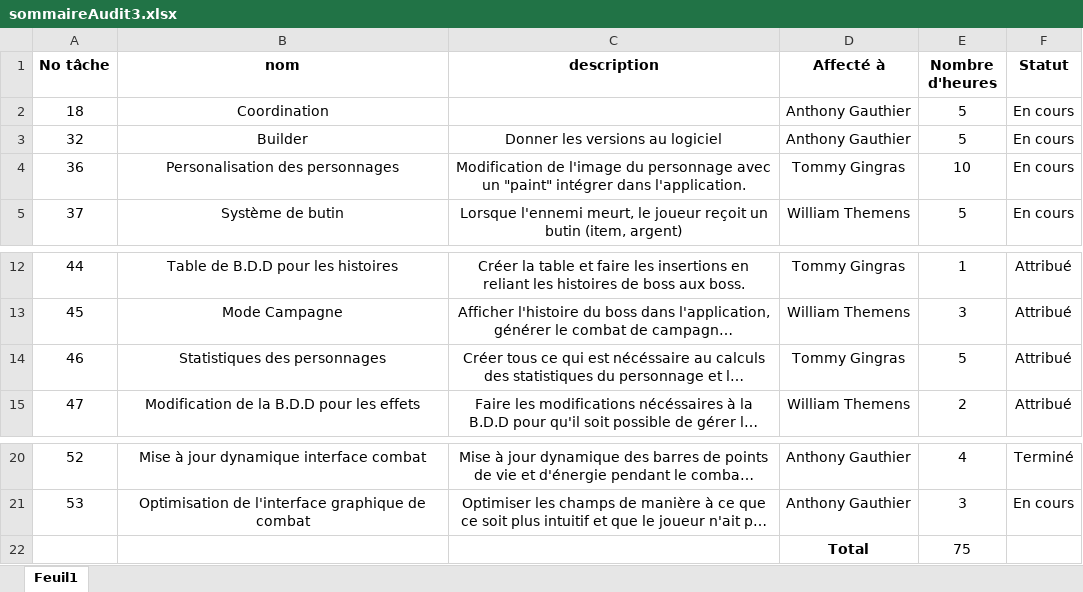
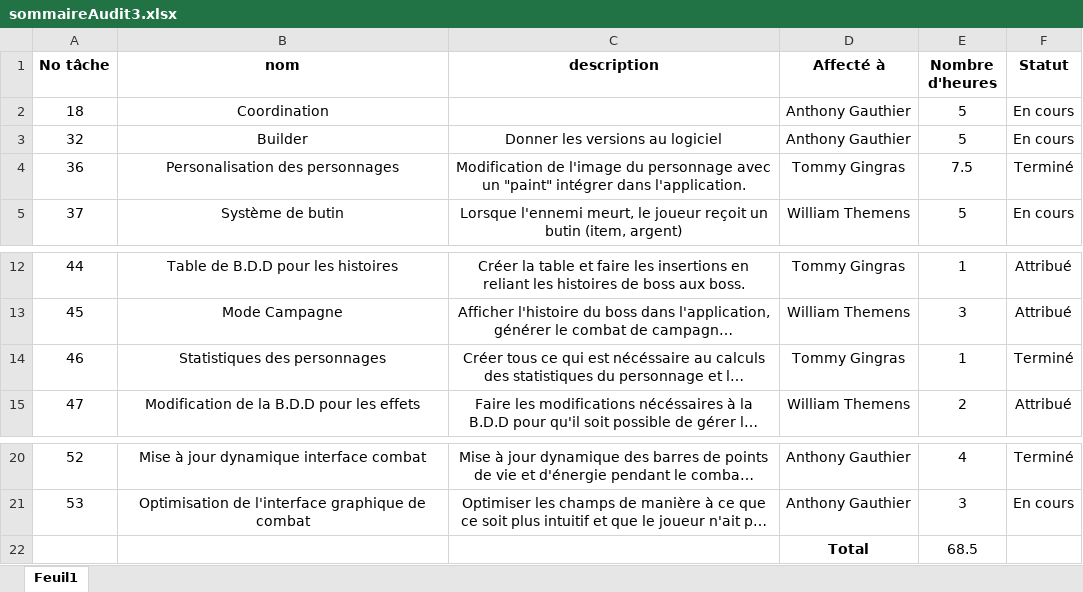
Before and after one commit to agauthier-cstj/Combaxe_Utilities, an Excel workbook: Audits/sommaireAudit3.xlsx, sheet Feuil1, drawn as a sheet; only a part is shown, gaps mark what is left out; long unchanged cells end in …; values as stored, in another font and other column widths than the file's, no borders; conditional formats not drawn; the diff names each change by its address in the sheet, - before the commit and + after, or states it on an @@ line.

Commit message:
maj audit 3

```diff
--- a/Audits/sommaireAudit3.xlsx (sheet Feuil1)
+++ b/Audits/sommaireAudit3.xlsx (sheet Feuil1)
-E4 (Nombre d'heures): 10
+E4 (Nombre d'heures): 7.5
-F4 (Statut): En cours
+F4 (Statut): Terminé
-E14 (Nombre d'heures): 5
+E14 (Nombre d'heures): 1
-F14 (Statut): Attribué
+F14 (Statut): Terminé
-E22 (Nombre d'heures): 75
+E22 (Nombre d'heures): 68.5
```
